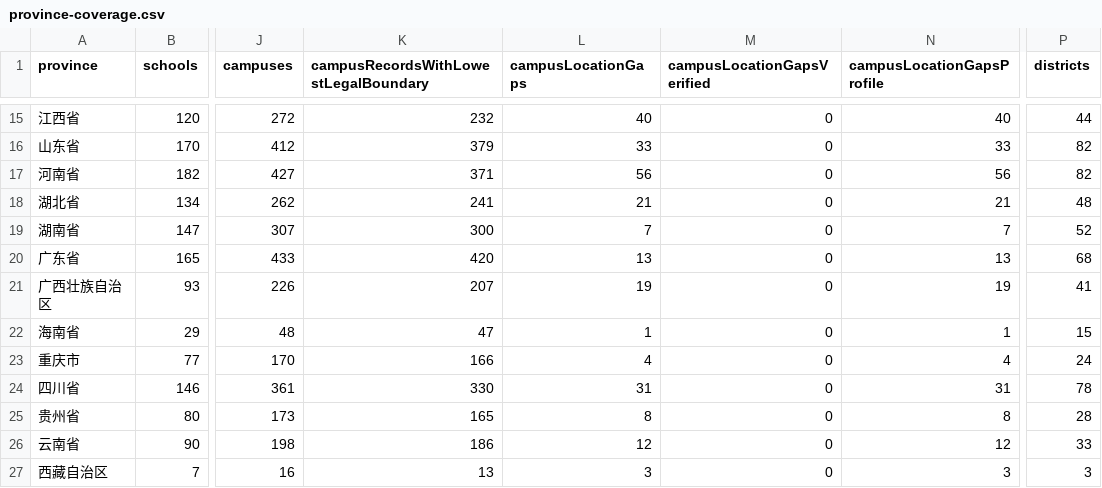
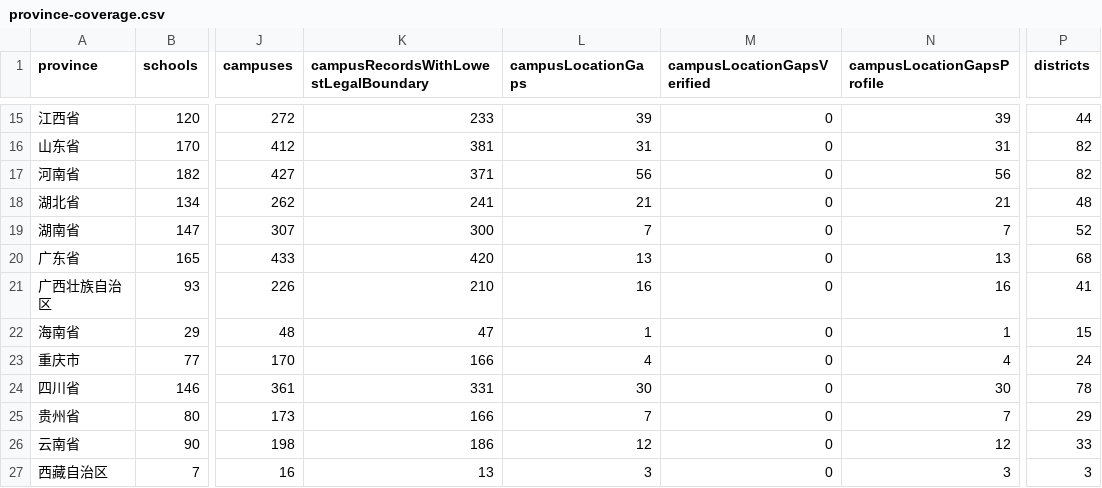
Before and after one commit to ProfessorZhi/china-university-atlas, a CSV file: reports/province-coverage.csv, drawn as a sheet; only a part is shown, gaps mark what is left out; the diff covers the shown part only; the diff names each change by its address in the sheet, - before the commit and + after, or states it on an @@ line.

Commit message:
data: resolve 40 campus districts from school and government sources (#18)
Co-authored-by: Vince.Huang <Vince.Huang@fjz.local>

```diff
--- a/reports/province-coverage.csv
+++ b/reports/province-coverage.csv
-K15: 232
+K15: 233
-L15 (campusLocationGaps): 40
+L15 (campusLocationGaps): 39
-N15 (campusLocationGapsProfile): 40
+N15 (campusLocationGapsProfile): 39
-K16: 379
+K16: 381
-L16 (campusLocationGaps): 33
+L16 (campusLocationGaps): 31
-N16 (campusLocationGapsProfile): 33
+N16 (campusLocationGapsProfile): 31
-K21: 207
+K21: 210
-L21 (campusLocationGaps): 19
+L21 (campusLocationGaps): 16
-N21 (campusLocationGapsProfile): 19
+N21 (campusLocationGapsProfile): 16
-K24: 330
+K24: 331
-L24 (campusLocationGaps): 31
+L24 (campusLocationGaps): 30
-N24 (campusLocationGapsProfile): 31
+N24 (campusLocationGapsProfile): 30
-K25: 165
+K25: 166
-L25 (campusLocationGaps): 8
+L25 (campusLocationGaps): 7
-N25 (campusLocationGapsProfile): 8
+N25 (campusLocationGapsProfile): 7
-P25 (districts): 28
+P25 (districts): 29
```
Also changed, not shown: 33 edited cells elsewhere in this file, 7 other files.
